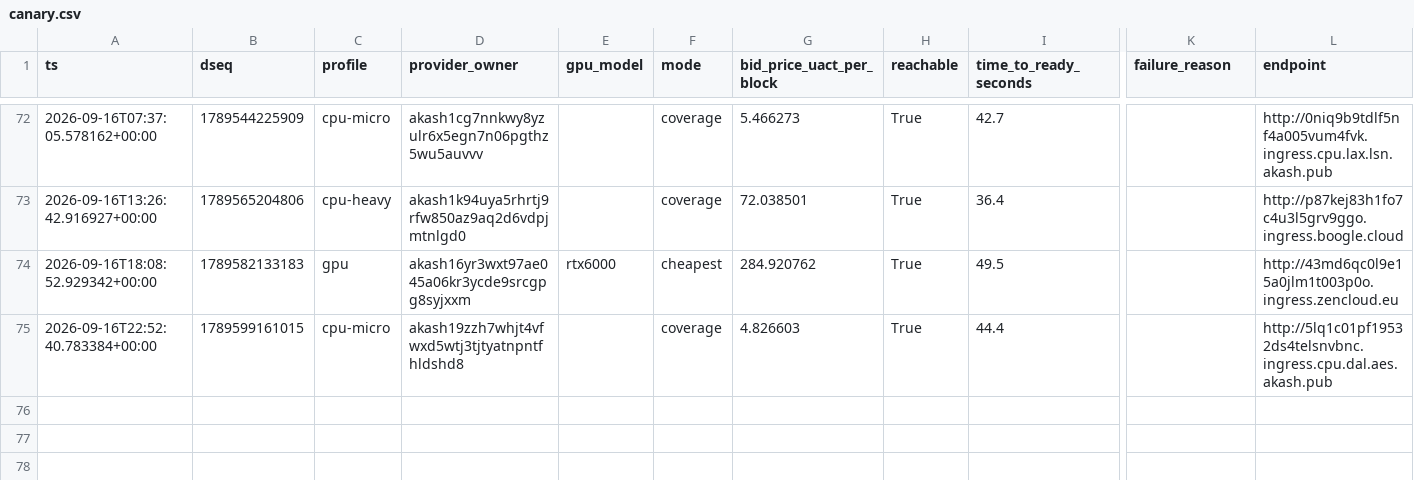
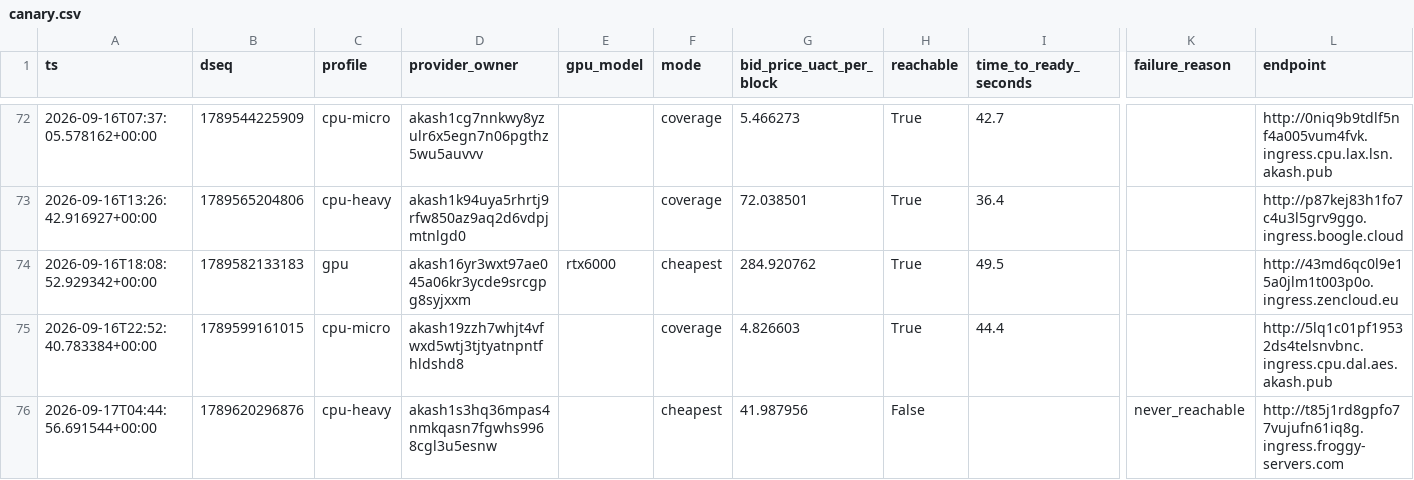
Before and after one commit to themailman05/shoestring, a CSV file: data/canary.csv, drawn as a sheet; only a part is shown, gaps mark what is left out; rows hold the shown columns only; the diff names each change by its address in the sheet, - before the commit and + after, or states it on an @@ line.

```diff
--- a/data/canary.csv
+++ b/data/canary.csv
+row 76: 2026-09-17T04:44:56.691544+00:00 | 1789620296876 | cpu-heavy | akash1s3hq36mpas4nmkqasn7fgwhs9968cgl3u5esnw |  | cheapest | 41.987956 | False |  | never_reachable | http://t85j1rd8gpfo77vujufn61iq8g.ingress.froggy-servers.com
```
Also changed, not shown: data/bids.csv.
